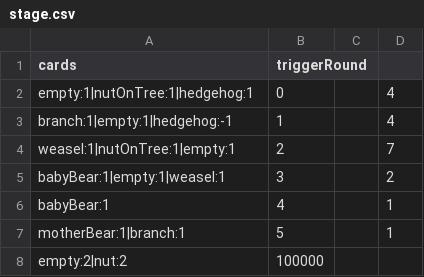
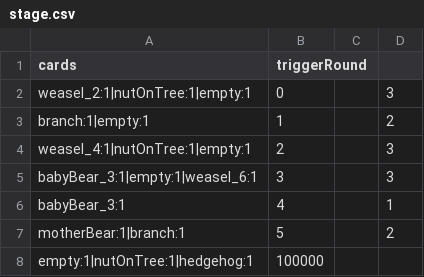
Before and after one commit to shshwdr/cozy-autumn, a CSV file: Assets/Resources/csv/stage.csv, drawn as a sheet.

```diff
--- a/Assets/Resources/csv/stage.csv
+++ b/Assets/Resources/csv/stage.csv
@@ -1,8 +1,8 @@
 cards,triggerRound,,
-empty:1|nutOnTree:1|hedgehog:1,0,,4
-branch:1|empty:1|hedgehog:-1,1,,4
-weasel:1|nutOnTree:1|empty:1,2,,7
-babyBear:1|empty:1|weasel:1,3,,2
-babyBear:1,4,,1
-motherBear:1|branch:1,5,,1
-empty:2|nut:2,100000,,
+weasel_2:1|nutOnTree:1|empty:1,0,,3
+branch:1|empty:1,1,,2
+weasel_4:1|nutOnTree:1|empty:1,2,,3
+babyBear_3:1|empty:1|weasel_6:1,3,,3
+babyBear_3:1,4,,1
+motherBear:1|branch:1,5,,2
+empty:1|nutOnTree:1|hedgehog:1,100000,,
```
Also changed, not shown: Assets/Resources/csv/cell.csv, 9 other files.
